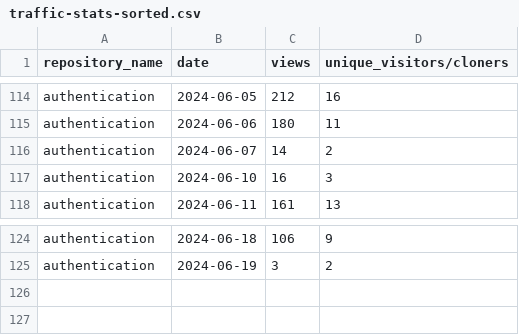
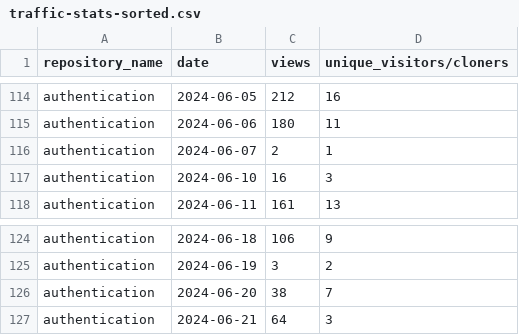
Before and after one commit to jpmorgan-payments/authentication, a CSV file: metrics/traffic-stats-sorted.csv, drawn as a sheet; only a part is shown, gaps mark what is left out.

```diff
--- a/metrics/traffic-stats-sorted.csv
+++ b/metrics/traffic-stats-sorted.csv
@@ -115,3 +115,3 @@ authentication,2024-06-05,212,16
 authentication,2024-06-06,180,11
-authentication,2024-06-07,14,2
+authentication,2024-06-07,2,1
 authentication,2024-06-10,16,3
@@ -125 +125,3 @@ authentication,2024-06-18,106,9
 authentication,2024-06-19,3,2
+authentication,2024-06-20,38,7
+authentication,2024-06-21,64,3
```
Also changed, not shown: metrics/clone-stats-sorted.csv, metrics/clone-stats.csv, 3 other files.
